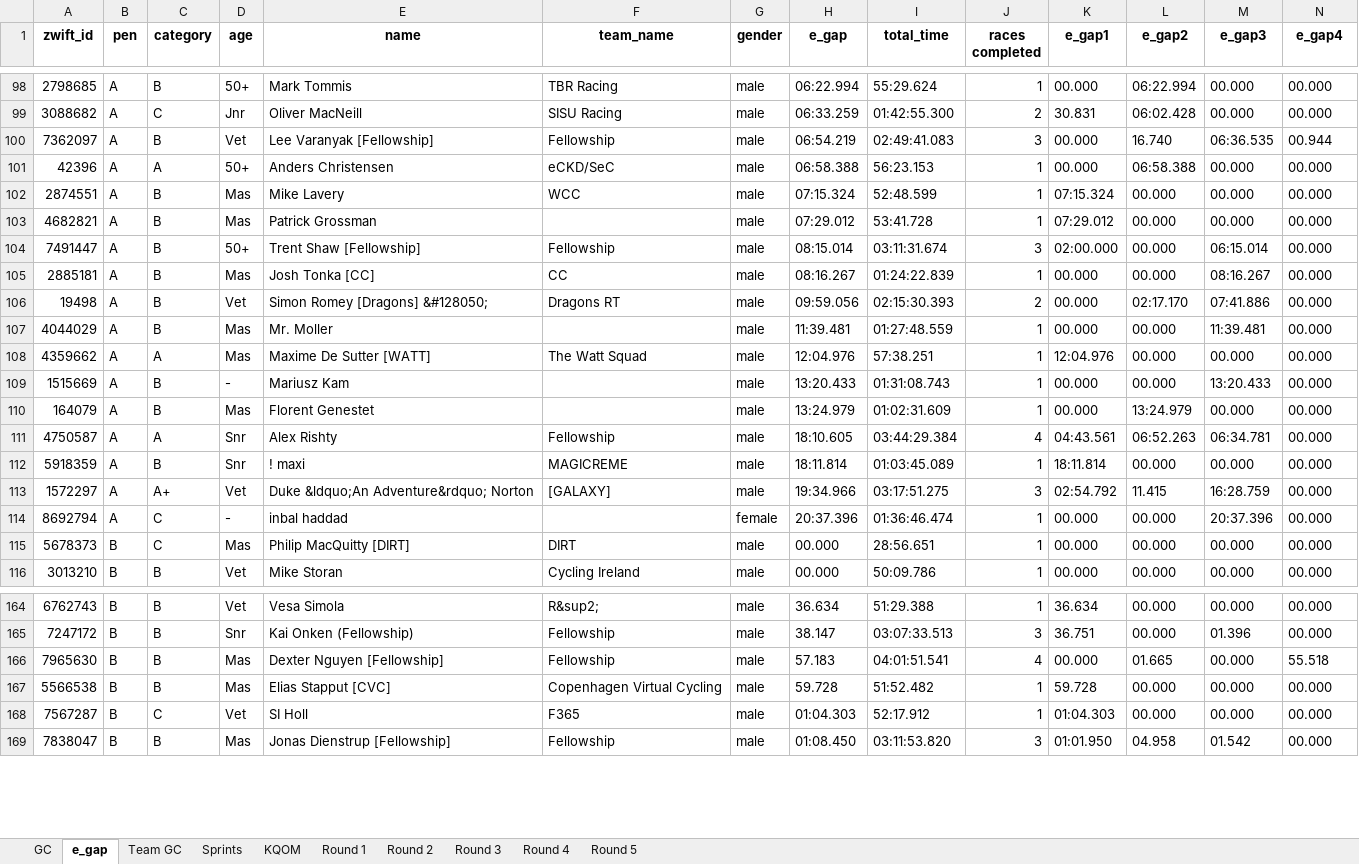
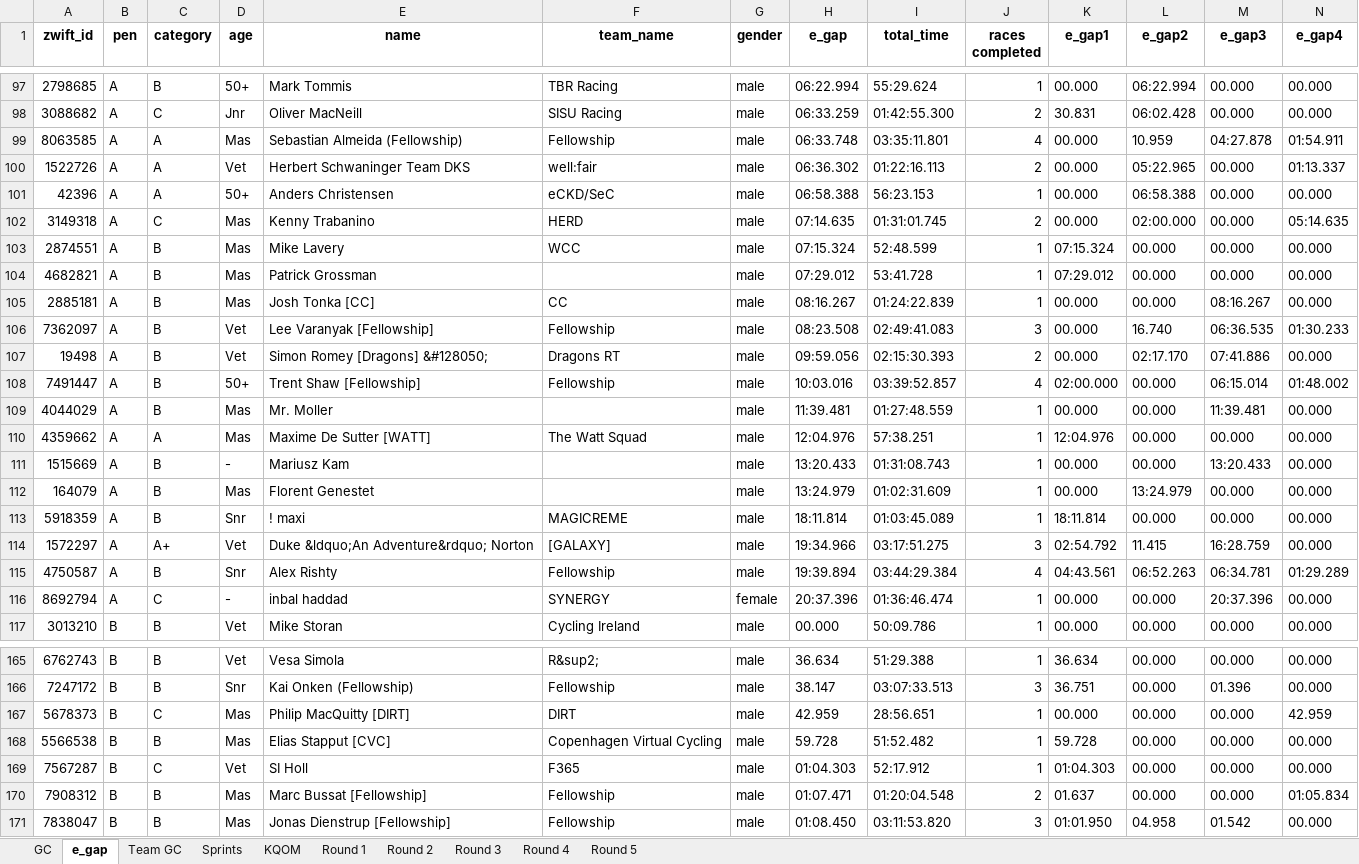
Before and after one commit to gleesonm1/FellowshipRaceSeries, an Excel workbook: FellowshipChampionships/FellowshipChampionships.xlsx, sheet e_gap, drawn as a sheet; only a part is shown, gaps mark what is left out; values as stored, in another font and other column widths than the file's, no borders; removed rows and columns are numbered as before the commit, all else as after; the diff covers the shown part only; the diff names each change by its address in the sheet, - before the commit and + after, or states it on an @@ line.

```diff
--- a/FellowshipChampionships/FellowshipChampionships.xlsx (sheet e_gap)
+++ b/FellowshipChampionships/FellowshipChampionships.xlsx (sheet e_gap)
-row 100: 7362097 | A | B | Vet | Lee Varanyak [Fellowship] | Fellowship | male | 06:54.219 | 02:49:41.083 | 3 | 00.000 | 16.740 | 06:36.535 | 00.944
+row 99: 8063585 | A | A | Mas | Sebastian Almeida (Fellowship) | Fellowship | male | 06:33.748 | 03:35:11.801 | 4 | 00.000 | 10.959 | 04:27.878 | 01:54.911
+row 100: 1522726 | A | A | Vet | Herbert Schwaninger Team DKS | well:fair | male | 06:36.302 | 01:22:16.113 | 2 | 00.000 | 05:22.965 | 00.000 | 01:13.337
+row 102: 3149318 | A | C | Mas | Kenny Trabanino | HERD | male | 07:14.635 | 01:31:01.745 | 2 | 00.000 | 02:00.000 | 00.000 | 05:14.635
-row 104: 7491447 | A | B | 50+ | Trent Shaw [Fellowship] | Fellowship | male | 08:15.014 | 03:11:31.674 | 3 | 02:00.000 | 00.000 | 06:15.014 | 00.000
+row 106: 7362097 | A | B | Vet | Lee Varanyak [Fellowship] | Fellowship | male | 08:23.508 | 02:49:41.083 | 3 | 00.000 | 16.740 | 06:36.535 | 01:30.233
+row 108: 7491447 | A | B | 50+ | Trent Shaw [Fellowship] | Fellowship | male | 10:03.016 | 03:39:52.857 | 4 | 02:00.000 | 00.000 | 06:15.014 | 01:48.002
-row 111: 4750587 | A | A | Snr | Alex Rishty | Fellowship | male | 18:10.605 | 03:44:29.384 | 4 | 04:43.561 | 06:52.263 | 06:34.781 | 00.000
+row 115: 4750587 | A | B | Snr | Alex Rishty | Fellowship | male | 19:39.894 | 03:44:29.384 | 4 | 04:43.561 | 06:52.263 | 06:34.781 | 01:29.289
-F116 (team_name): (empty)
+F116 (team_name): SYNERGY
-row 115: 5678373 | B | C | Mas | Philip MacQuitty [DIRT] | DIRT | male | 00.000 | 28:56.651 | 1 | 00.000 | 00.000 | 00.000 | 00.000
-row 166: 7965630 | B | B | Mas | Dexter Nguyen [Fellowship] | Fellowship | male | 57.183 | 04:01:51.541 | 4 | 00.000 | 01.665 | 00.000 | 55.518
+row 167: 5678373 | B | C | Mas | Philip MacQuitty [DIRT] | DIRT | male | 42.959 | 28:56.651 | 1 | 00.000 | 00.000 | 00.000 | 42.959
+row 170: 7908312 | B | B | Mas | Marc Bussat [Fellowship] | Fellowship | male | 01:07.471 | 01:20:04.548 | 2 | 01.637 | 00.000 | 00.000 | 01:05.834
```
Also changed, not shown: 20 added rows, 14 removed rows and 52 edited cells elsewhere in this sheet, sheet Sprints, sheet KQOM, sheet GC, sheet Round 4, sheet Team GC, sheet Round 1, 2 more sheets.
